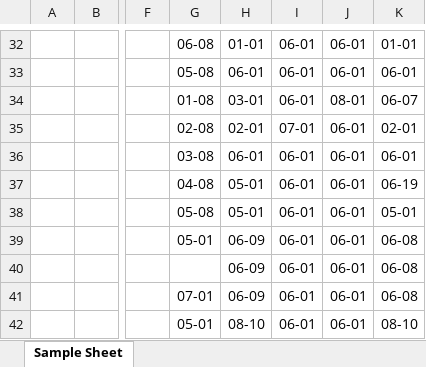
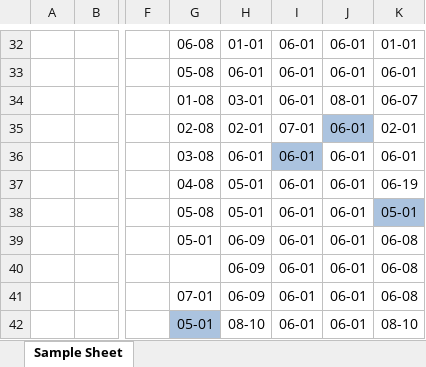
Before and after one commit to m6ydz642/learn_wpf_frontend, an Excel workbook: WPF_Tranning/HelloWorld.xlsx, sheet Sample Sheet, drawn as a sheet; only a part is shown, gaps mark what is left out; values as stored, in another font and other column widths than the file's, no borders; the diff names each change by its address in the sheet, - before the commit and + after, or states it on an @@ line.

```diff
--- a/WPF_Tranning/HelloWorld.xlsx (sheet Sample Sheet)
+++ b/WPF_Tranning/HelloWorld.xlsx (sheet Sample Sheet)
-J35 fill: none
+J35 fill: #ABC3DF
-I36 fill: none
+I36 fill: #ABC3DF
-K38 fill: none
+K38 fill: #ABC3DF
-G42 fill: none
+G42 fill: #ABC3DF
```
Also changed, not shown: 1 other file.
